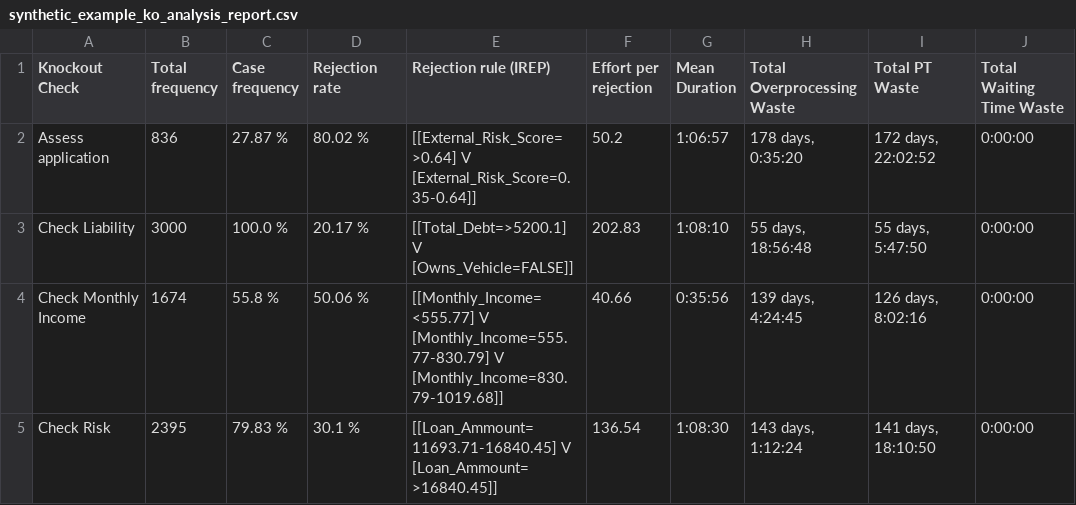
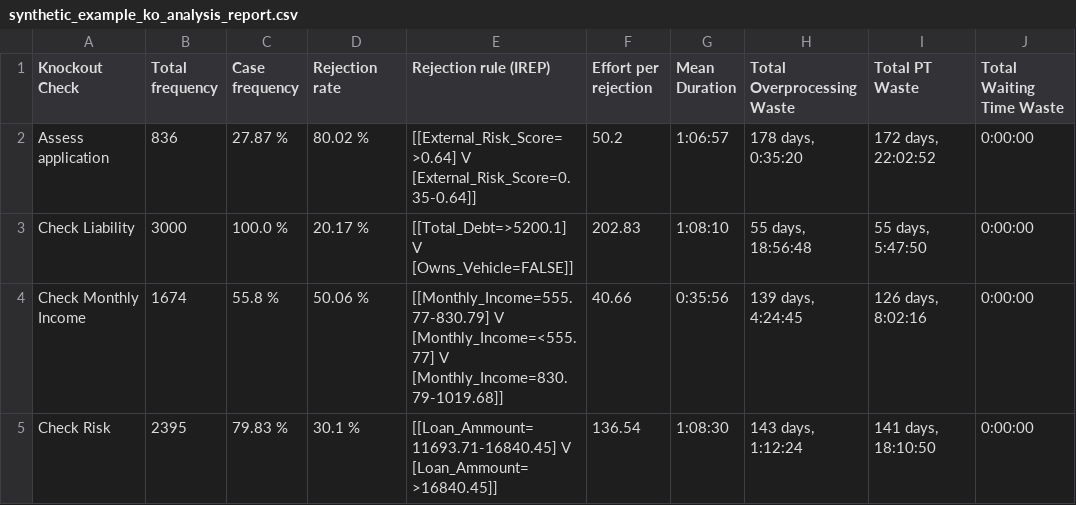
Before and after one commit to AutomatedProcessImprovement/knockouts-optimization, a CSV file: data/outputs/synthetic_example_ko_analysis_report.csv, drawn as a sheet; only a part is shown; ↵ is a line break in a cell; the diff names each change by its address in the sheet, - before the commit and + after, or states it on an @@ line.

```diff
--- a/data/outputs/synthetic_example_ko_analysis_report.csv
+++ b/data/outputs/synthetic_example_ko_analysis_report.csv
-E4 (Rejection rule (IREP)): [[Monthly_Income=<555.77] V ↵ [Monthly_Income=555.77-830.79] V ↵ [Monthly_Income=830.79-1019.68]]
+E4 (Rejection rule (IREP)): [[Monthly_Income=555.77-830.79] V ↵ [Monthly_Income=<555.77] V ↵ [Monthly_Income=830.79-1019.68]]
```
Also changed, not shown: data/outputs/envpermit_ko_analysis_report.csv, 12 other files.
